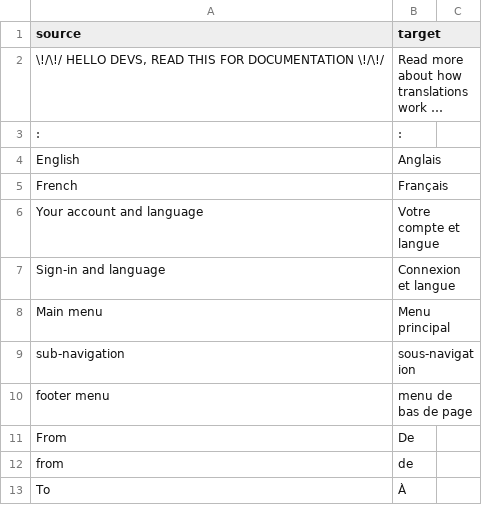
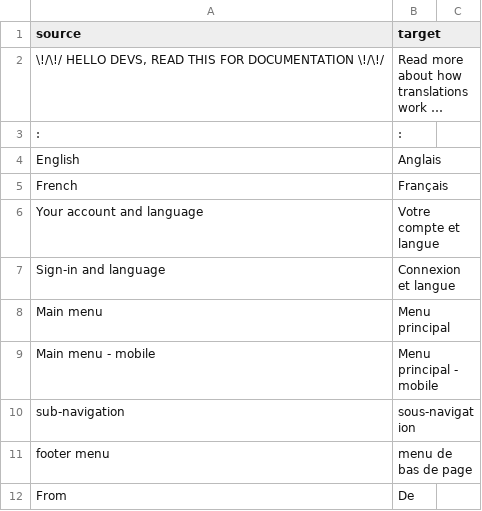
Before and after one commit to cds-snc/notification-admin, a CSV file: app/translations/csv/fr.csv, drawn as a sheet; only a part is shown; the shorter side is filled out with more unchanged rows; long unchanged cells end in ….

Commit message:
Fix cypress a11y violations
- Removed redundant role=button
- Added unique aria-label names for mobile menus
- Fixed invalid descendant tags of <ul> elements
- Added FR translation

```diff
--- a/app/translations/csv/fr.csv
+++ b/app/translations/csv/fr.csv
@@ -8,2 +8,3 @@
 "Main menu","Menu principal"
+"Main menu - mobile","Menu principal - mobile"
 "sub-navigation","sous-navigation"
```
Also changed, not shown: 3 other files.
